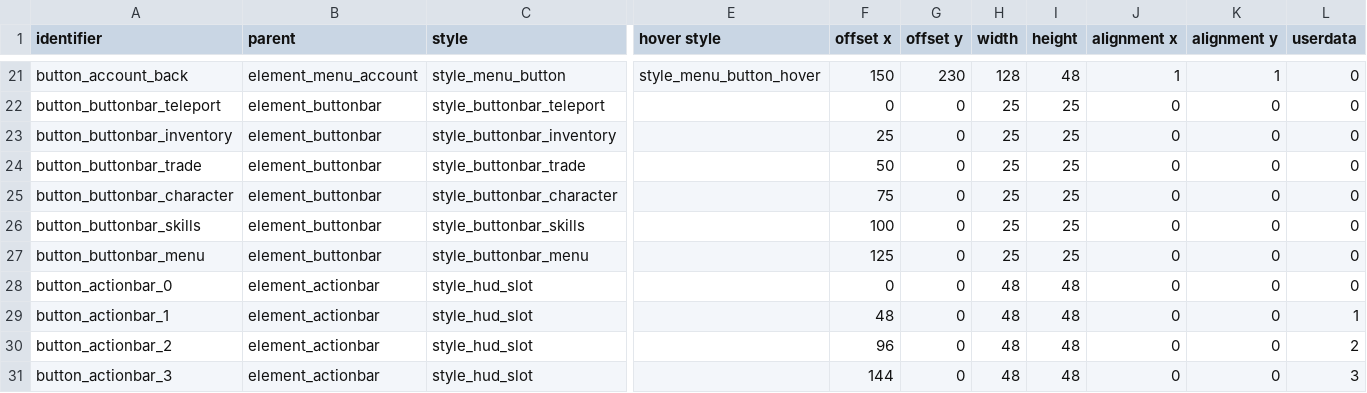
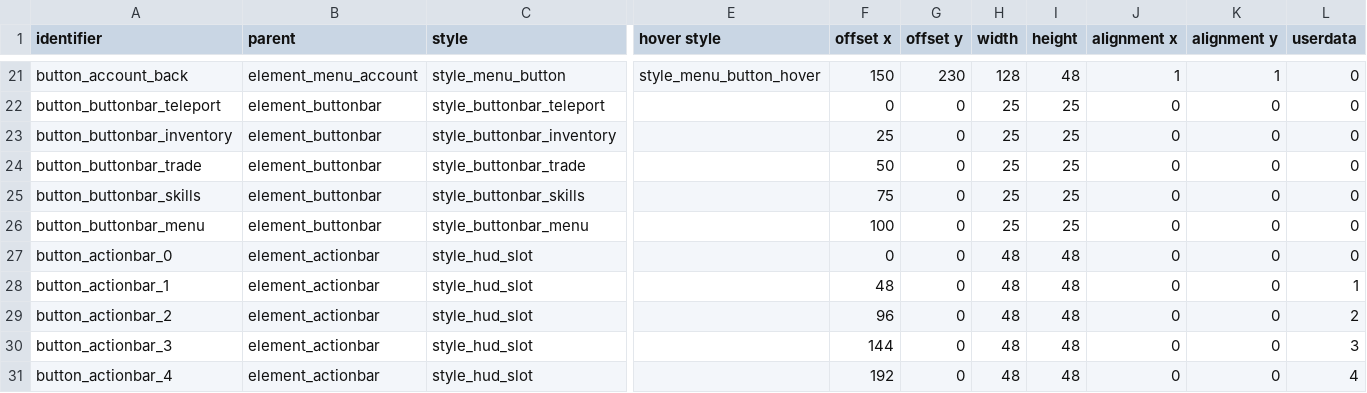
Before and after one commit to jazztickets/choria, a TSV file: working/tables/ui/buttons.tsv, drawn as a sheet; only a part is shown, gaps mark what is left out; the shorter side is filled out with more unchanged rows; removed rows and columns are numbered as before the commit, all else as after; rows hold the shown columns only; the diff names each change by its address in the sheet, - before the commit and + after, or states it on an @@ line.

Commit message:
added character stats screen

```diff
--- a/working/tables/ui/buttons.tsv
+++ b/working/tables/ui/buttons.tsv
-row 25: button_buttonbar_character | element_buttonbar | style_buttonbar_character |  | 75 | 0 | 25 | 25 | 0 | 0 | 0
-F25 (offset x): 100
+F25 (offset x): 75
-F26 (offset x): 125
+F26 (offset x): 100
```
Also changed, not shown: working/tables/ui/elements.tsv, 6 other files.
